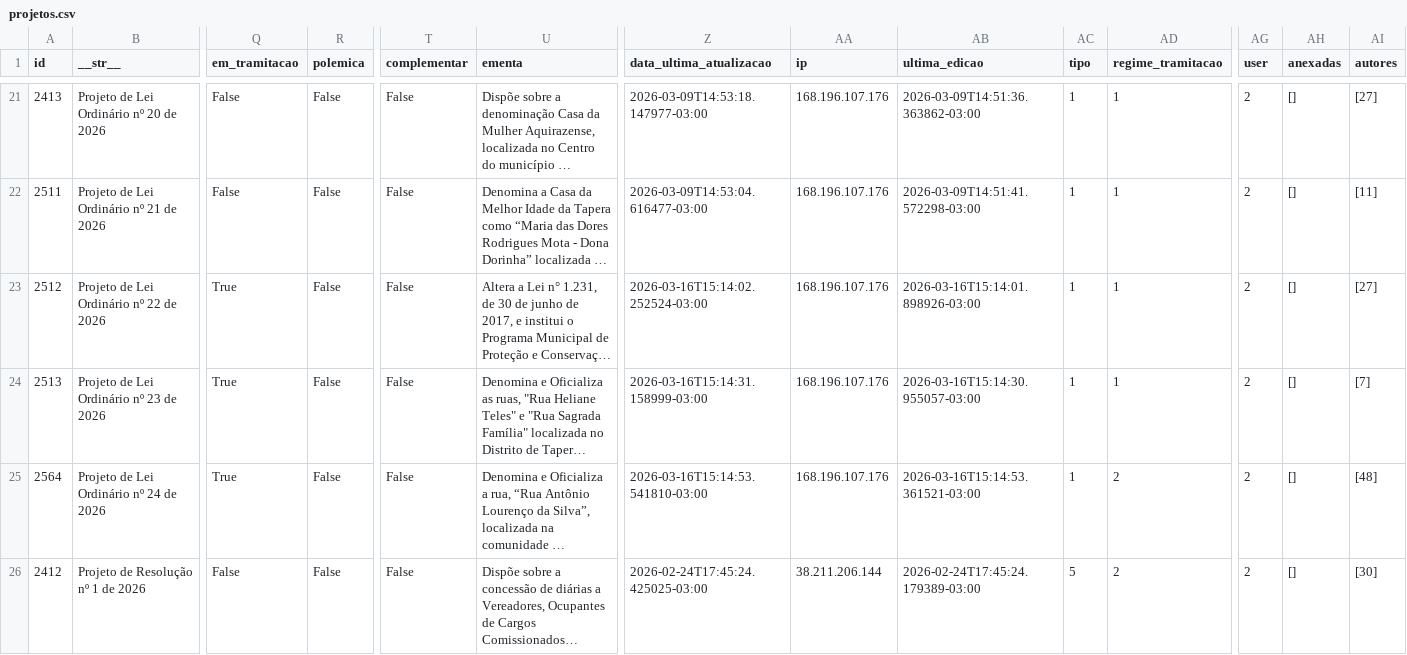
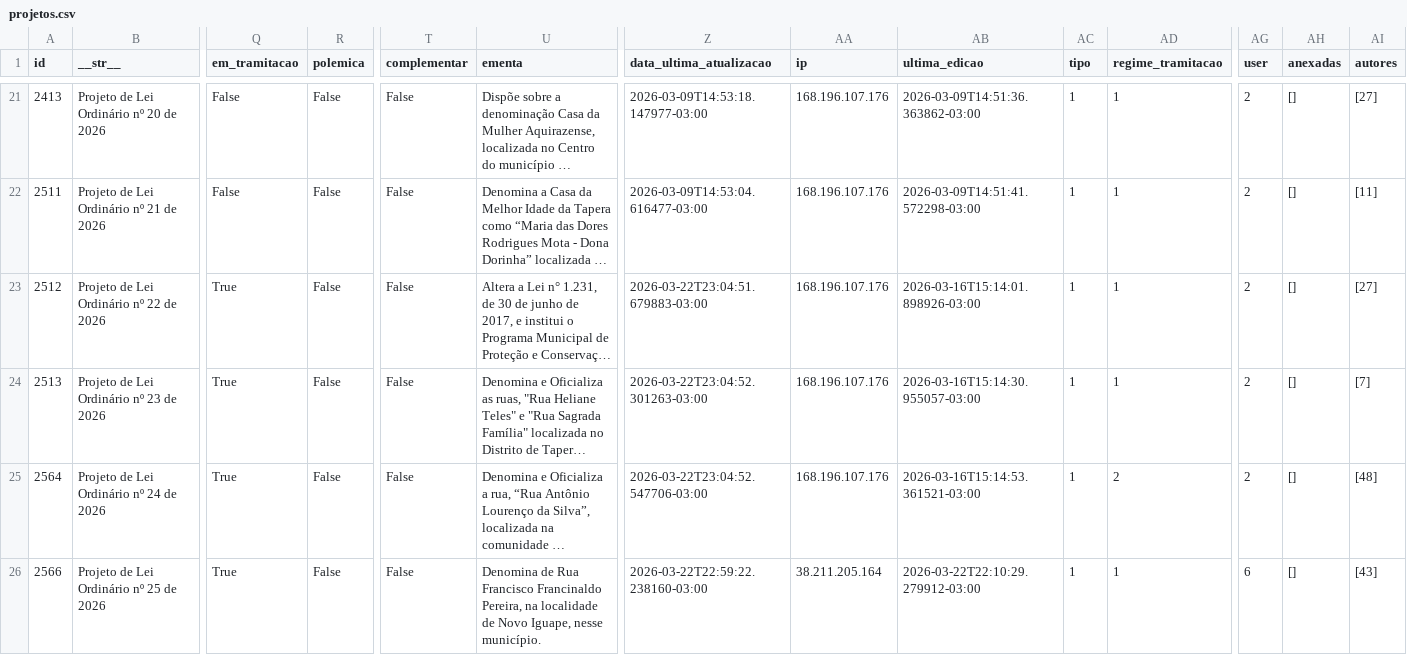
Before and after one commit to deilsonamaral1/dados-camara-aquiraz, a CSV file: projetos.csv, drawn as a sheet; only a part is shown, gaps mark what is left out; the shorter side is filled out with more unchanged rows; long unchanged cells end in …; rows hold the shown columns only; the diff covers the shown part only; the diff names each change by its address in the sheet, - before the commit and + after, or states it on an @@ line.

Commit message:
Atualização automática de dados

```diff
--- a/projetos.csv
+++ b/projetos.csv
-Z23 (data_ultima_atualizacao): 2026-03-16T15:14:02.252524-03:00
+Z23 (data_ultima_atualizacao): 2026-03-22T23:04:51.679883-03:00
-Z24 (data_ultima_atualizacao): 2026-03-16T15:14:31.158999-03:00
+Z24 (data_ultima_atualizacao): 2026-03-22T23:04:52.301263-03:00
-Z25 (data_ultima_atualizacao): 2026-03-16T15:14:53.541810-03:00
+Z25 (data_ultima_atualizacao): 2026-03-22T23:04:52.547706-03:00
+row 26: 2566 | Projeto de Lei Ordinário nº 25 de 2026 | True | False | False | Denomina de Rua Francisco Francinaldo Pereira, na localidade de Novo Iguape, nesse município. | 2026-03-22T22:59:22.238160-03:00 | 38.211.205.164 | 2026-03-22T22:10:29.279912-03:00 | 1 | 1 | 6 | [] | [43]
```
Also changed, not shown: 3 added rows and 4 removed rows elsewhere in this file.
